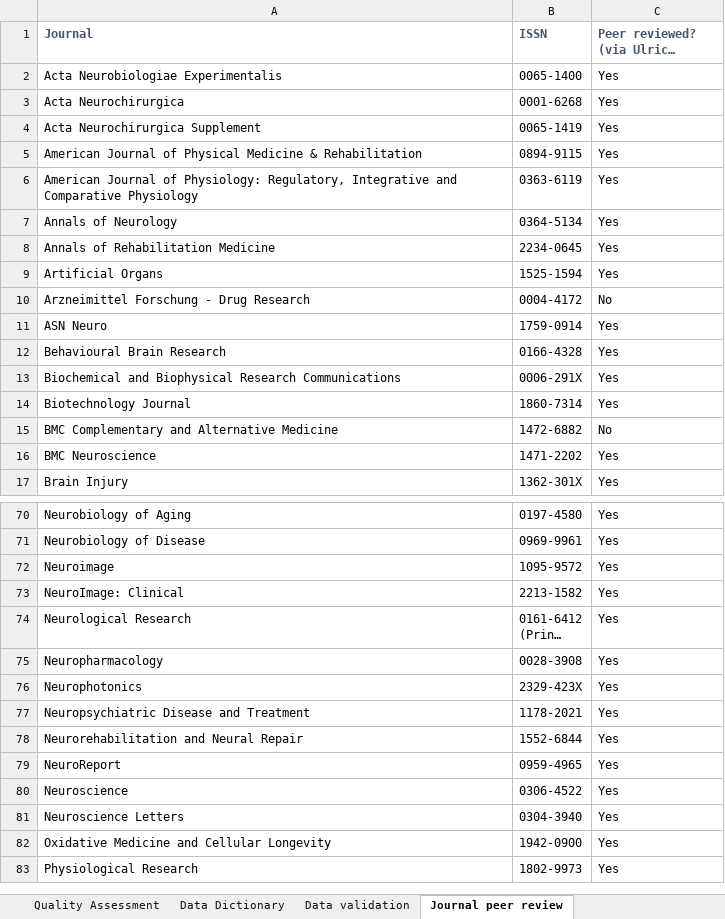
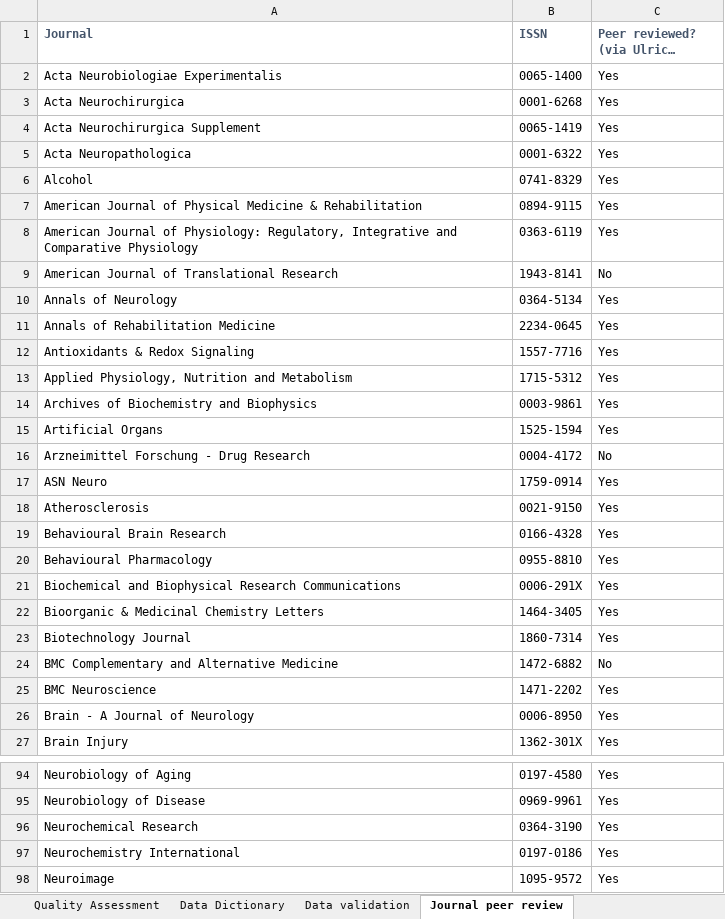
Before and after one commit to A-M-Russell/Rose-Bengal-Stroke-Treatment-Efficacy-Review, an Excel workbook: Russell Data Extraction Rose Bengal.xlsx, sheet Journal peer review, drawn as a sheet; only a part is shown, gaps mark what is left out; the shorter side is filled out with more unchanged rows; long unchanged cells end in …; values as stored, in another font and other column widths than the file's, no borders; conditional formats not drawn; the diff covers the shown part only; the diff names each change by its address in the sheet, - before the commit and + after, or states it on an @@ line.

```diff
--- a/Russell Data Extraction Rose Bengal.xlsx (sheet Journal peer review)
+++ b/Russell Data Extraction Rose Bengal.xlsx (sheet Journal peer review)
+row 5: Acta Neuropathologica | 0001-6322 | Yes
+row 6: Alcohol | 0741-8329 | Yes
+row 9: American Journal of Translational Research | 1943-8141 | No
+row 12: Antioxidants & Redox Signaling | 1557-7716 | Yes
+row 13: Applied Physiology, Nutrition and Metabolism | 1715-5312 | Yes
+row 14: Archives of Biochemistry and Biophysics | 0003-9861 | Yes
+row 18: Atherosclerosis | 0021-9150 | Yes
+row 20: Behavioural Pharmacology | 0955-8810 | Yes
+row 22: Bioorganic & Medicinal Chemistry Letters | 1464-3405 | Yes
+row 26: Brain - A Journal of Neurology | 0006-8950 | Yes
+row 96: Neurochemical Research | 0364-3190 | Yes
+row 97: Neurochemistry International | 0197-0186 | Yes
```
Also changed, not shown: 21 added rows elsewhere in this sheet, sheet Data Extraction, sheet Quality Assessment, sheet Data validation, sheet Data Dictionary.
